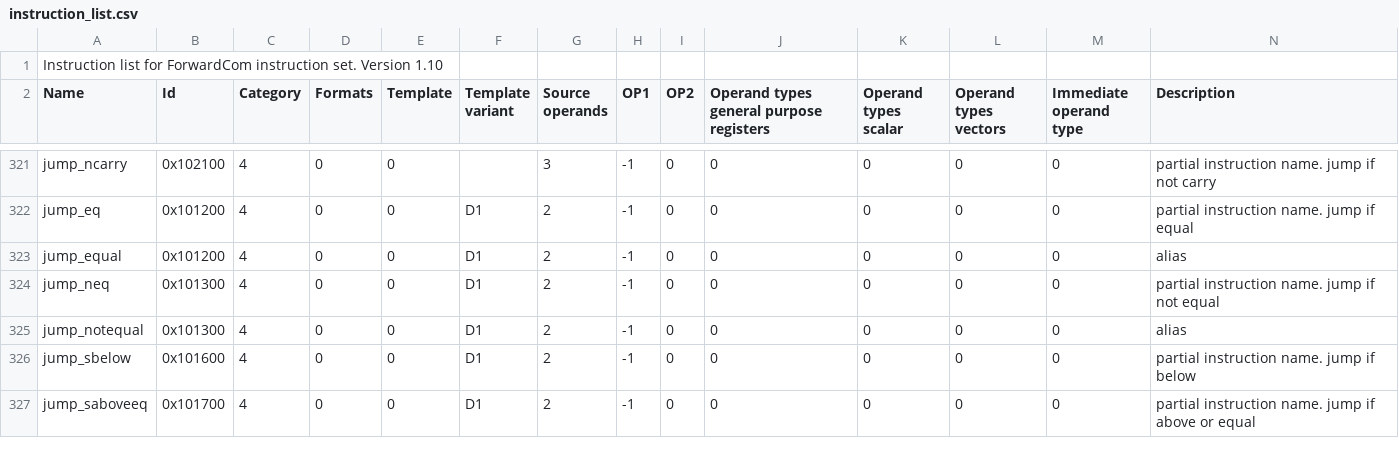
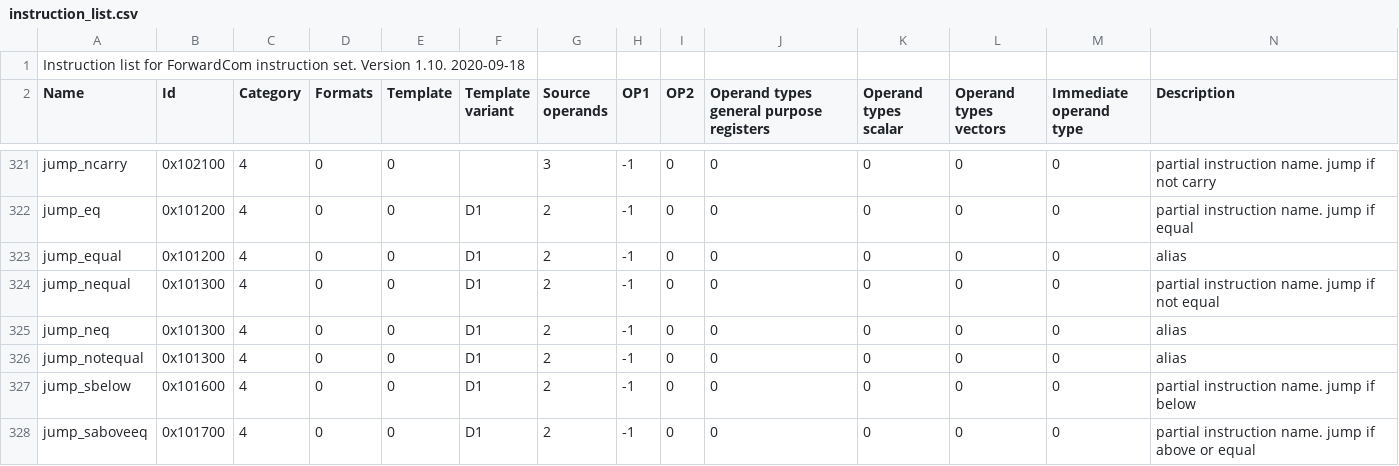
Before and after one commit to ForwardCom/bintools, a CSV file: instruction_list.csv, drawn as a sheet; only a part is shown, gaps mark what is left out.

Commit message:
Fix missing jump_nequal

```diff
--- a/instruction_list.csv
+++ b/instruction_list.csv
@@ -1,2 +1,2 @@
-Instruction list for ForwardCom instruction set. Version 1.10,,,,,,,,,,,,,
+Instruction list for ForwardCom instruction set. Version 1.10. 2020-09-18,,,,,,,,,,,,,
 Name,Id,Category,Formats,Template,Template variant,Source operands,OP1,OP2,Operand types general purpose registers,Operand types scalar,Operand types vectors,Immediate operand type,Description
@@ -323,3 +323,4 @@ jump_eq,0x101200,4,0,0,D1,2,-1,0,0,0,0,0,partial instruction name. jump if equal
 jump_equal,0x101200,4,0,0,D1,2,-1,0,0,0,0,0,alias
-jump_neq,0x101300,4,0,0,D1,2,-1,0,0,0,0,0,partial instruction name. jump if not equal
+jump_nequal,0x101300,4,0,0,D1,2,-1,0,0,0,0,0,partial instruction name. jump if not equal
+jump_neq,0x101300,4,0,0,D1,2,-1,0,0,0,0,0,alias
 jump_notequal,0x101300,4,0,0,D1,2,-1,0,0,0,0,0,alias
```
